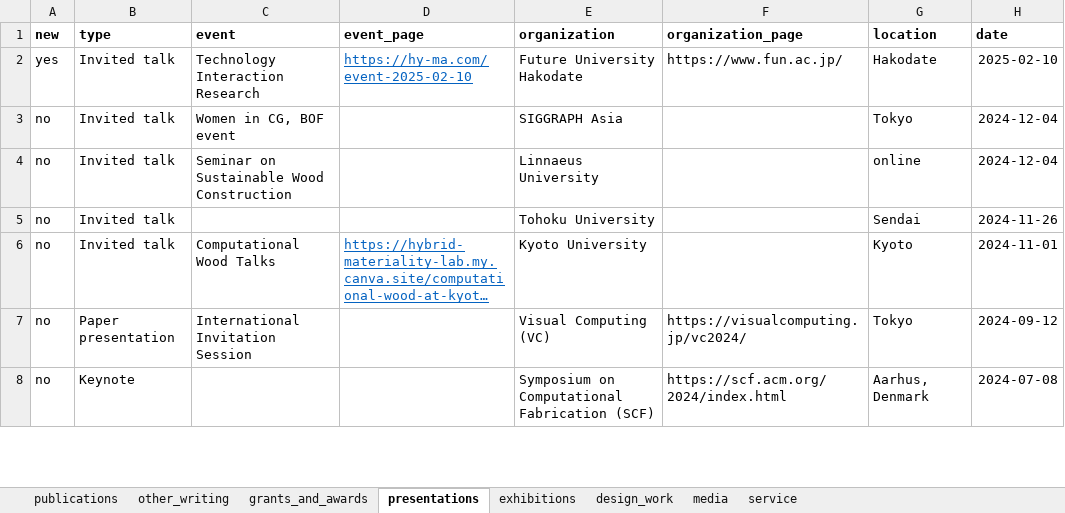
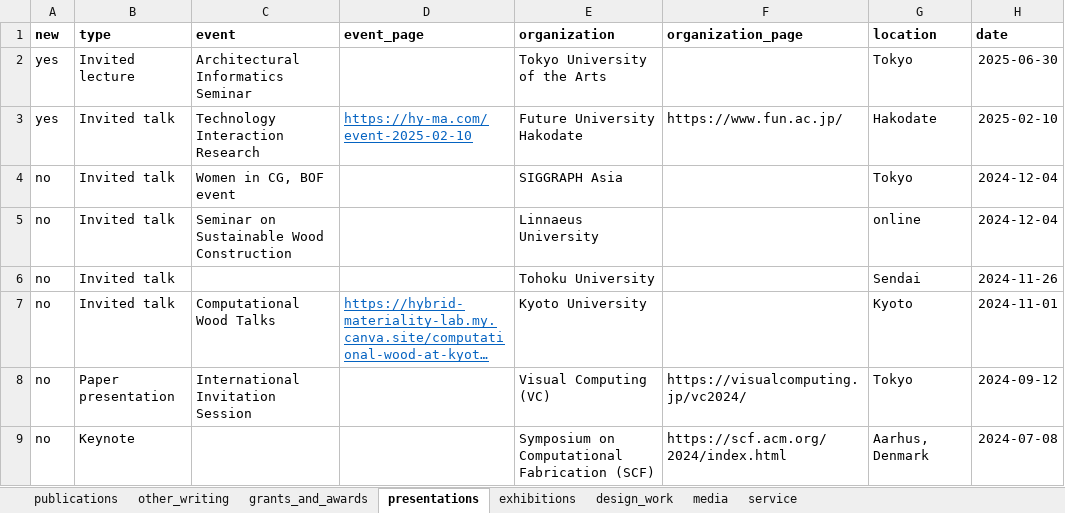
Before and after one commit to marialarsson/marialarsson.github.io, an Excel workbook: info.xlsx, sheet presentations, drawn as a sheet; only a part is shown; long unchanged cells end in …; values as stored, in another font and other column widths than the file's, no borders; the diff names each change by its address in the sheet, - before the commit and + after, or states it on an @@ line.

Commit message:
added lecture

```diff
--- a/info.xlsx (sheet presentations)
+++ b/info.xlsx (sheet presentations)
+row 2: yes | Invited lecture | Architectural Informatics Seminar |  | Tokyo University of the Arts |  | Tokyo | 2025-06-30
```
Also changed, not shown: 3 other files.
